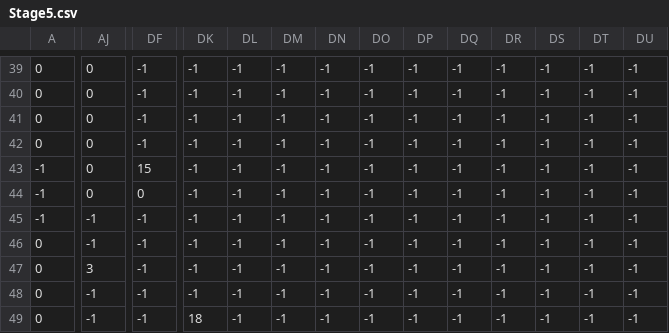
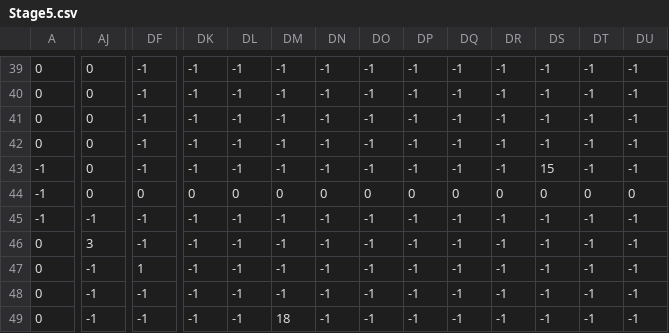
Before and after one commit to tomo003/Magnets, a CSV file: media/Stage5.csv, drawn as a sheet; only a part is shown, gaps mark what is left out; the diff covers the shown part only; the diff names each change by its address in the sheet, - before the commit and + after, or states it on an @@ line.

Commit message:
sute-jikaeta

```diff
--- a/media/Stage5.csv
+++ b/media/Stage5.csv
-DF43: 15
+DF43: -1
-DS43: -1
+DS43: 15
-DK44: -1
+DK44: 0
-DL44: -1
+DL44: 0
-DM44: -1
+DM44: 0
-DN44: -1
+DN44: 0
-DO44: -1
+DO44: 0
-DP44: -1
+DP44: 0
-DQ44: -1
+DQ44: 0
-DR44: -1
+DR44: 0
-DS44: -1
+DS44: 0
-DT44: -1
+DT44: 0
-DU44: -1
+DU44: 0
-AJ46: -1
+AJ46: 3
-AJ47: 3
+AJ47: -1
-DF47: -1
+DF47: 1
-DK49: 18
+DK49: -1
-DM49: -1
+DM49: 18
```
Also changed, not shown: 17 edited cells elsewhere in this file.
